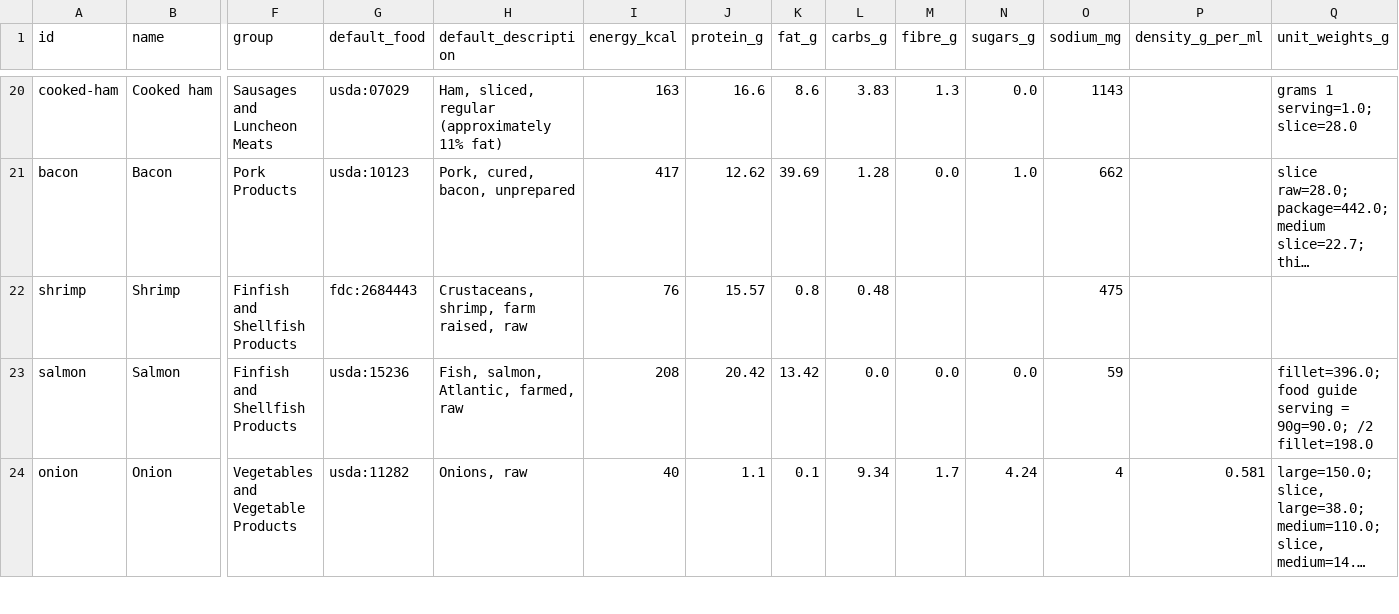
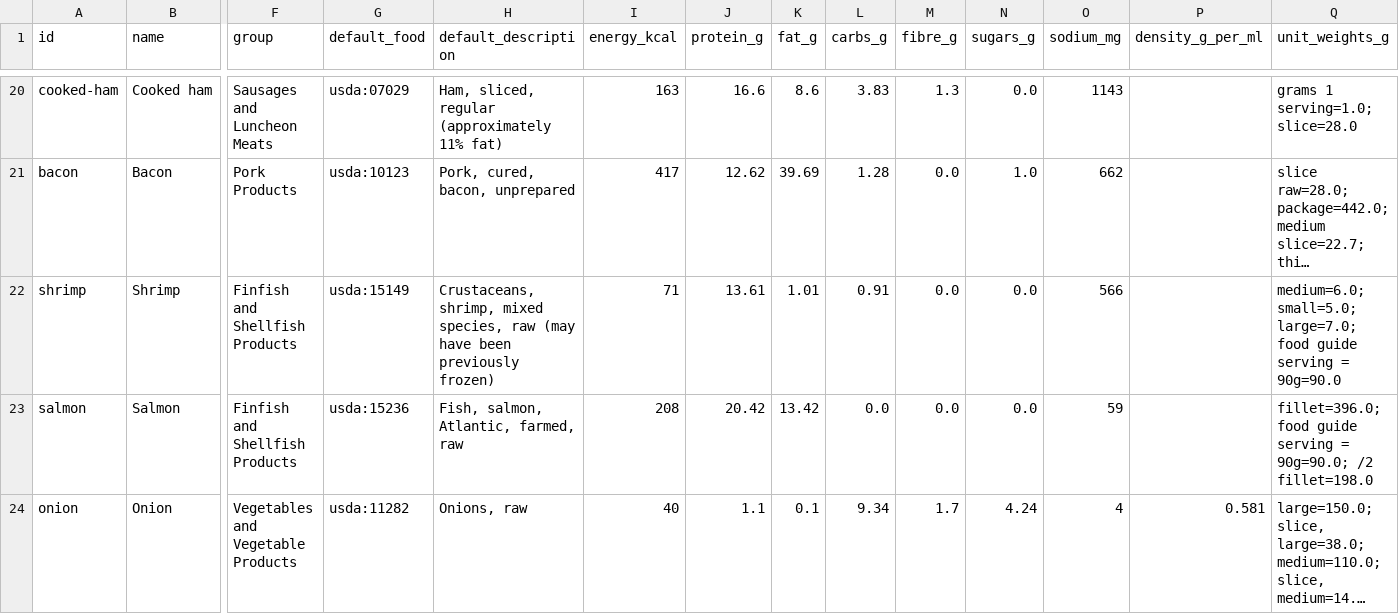
Before and after one commit to oxide11/Recipes, a CSV file: concept/ingredient-db/out/ingredients.csv, drawn as a sheet; only a part is shown, gaps mark what is left out; long unchanged cells end in …; the diff names each change by its address in the sheet, - before the commit and + after, or states it on an @@ line.

```diff
--- a/concept/ingredient-db/out/ingredients.csv
+++ b/concept/ingredient-db/out/ingredients.csv
-G22 (default_food): fdc:2684443
+G22 (default_food): usda:15149
-H22 (default_description): Crustaceans, shrimp, farm raised, raw
+H22 (default_description): Crustaceans, shrimp, mixed species, raw (may have been previously frozen)
-I22 (energy_kcal): 76
+I22 (energy_kcal): 71
-J22 (protein_g): 15.57
+J22 (protein_g): 13.61
-K22 (fat_g): 0.8
+K22 (fat_g): 1.01
-L22 (carbs_g): 0.48
+L22 (carbs_g): 0.91
-M22 (fibre_g): (empty)
+M22 (fibre_g): 0.0
-N22 (sugars_g): (empty)
+N22 (sugars_g): 0.0
-O22 (sodium_mg): 475
+O22 (sodium_mg): 566
-Q22 (unit_weights_g): (empty)
+Q22 (unit_weights_g): medium=6.0; small=5.0; large=7.0; food guide serving = 90g=90.0
```
Also changed, not shown: concept/ingredient-db/overlay/curated.csv, 2 other files.
